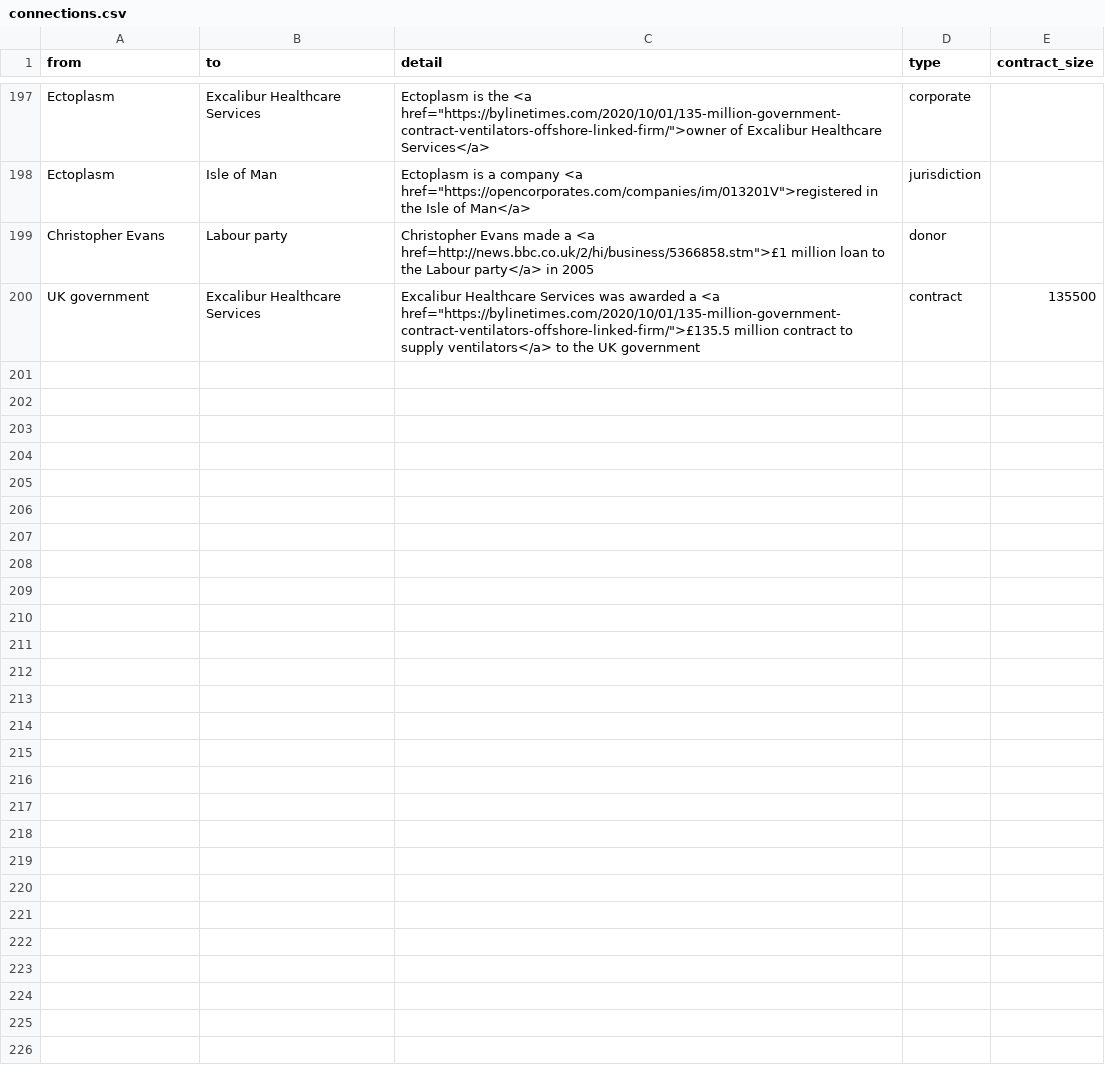
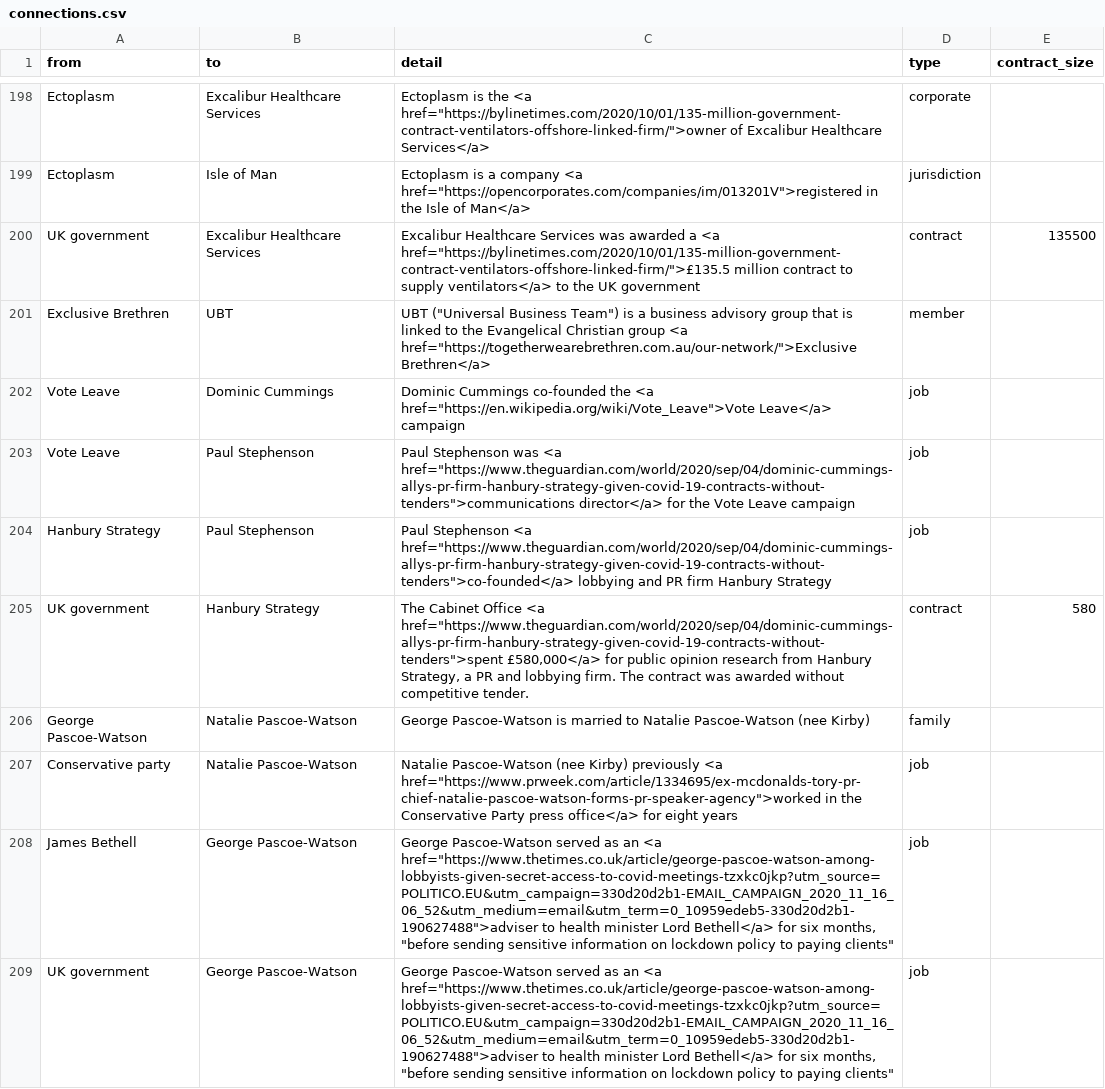
Before and after one commit to sophieehill/my-little-crony, a CSV file: connections.csv, drawn as a sheet; only a part is shown, gaps mark what is left out; removed rows and columns are numbered as before the commit, all else as after; the diff covers the shown part only; the diff names each change by its address in the sheet, - before the commit and + after, or states it on an @@ line.

```diff
--- a/connections.csv
+++ b/connections.csv
-row 199: Christopher Evans | Labour party | Christopher Evans made a <a href=http://news.bbc.co.uk/2/hi/business/5366858.stm">£1 million loan to the Labour party</a> in 2005 | donor
+row 201: Exclusive Brethren | UBT | UBT ("Universal Business Team") is a business advisory group that is linked to the Evangelical Christian group <a href="https://togetherwearebrethren.com.au/our-network/">Exclusive Brethren</a> | member
+row 202: Vote Leave | Dominic Cummings | Dominic Cummings co-founded the <a href="https://en.wikipedia.org/wiki/Vote_Leave">Vote Leave</a> campaign | job
+row 203: Vote Leave | Paul Stephenson | Paul Stephenson was <a href="https://www.theguardian.com/world/2020/sep/04/dominic-cummings-allys-pr-firm-hanbury-strategy-given-covid-19-contracts-without-tenders">communications director</a> for the Vote Leave campaign | job
+row 204: Hanbury Strategy | Paul Stephenson | Paul Stephenson <a href="https://www.theguardian.com/world/2020/sep/04/dominic-cummings-allys-pr-firm-hanbury-strategy-given-covid-19-contracts-without-tenders">co-founded</a> lobbying and PR firm Hanbury Strategy | job
+row 205: UK government | Hanbury Strategy | The Cabinet Office <a href="https://www.theguardian.com/world/2020/sep/04/dominic-cummings-allys-pr-firm-hanbury-strategy-given-covid-19-contracts-without-tenders">spent £580,000</a> for public opinion research from Hanbury Strategy, a PR and lobbying firm. The contract was awarded without competitive tender. | contract | 580
+row 206: George Pascoe-Watson | Natalie Pascoe-Watson | George Pascoe-Watson is married to Natalie Pascoe-Watson (nee Kirby) | family
+row 207: Conservative party | Natalie Pascoe-Watson | Natalie Pascoe-Watson (nee Kirby) previously <a href="https://www.prweek.com/article/1334695/ex-mcdonalds-tory-pr-chief-natalie-pascoe-watson-forms-pr-speaker-agency">worked in the Conservative Party press office</a> for eight years | job
+row 208: James Bethell | George Pascoe-Watson | George Pascoe-Watson served as an <a href="https://www.thetimes.co.uk/article/george-pascoe-watson-among-lobbyists-given-secret-access-to-covid-meetings-tzxkc0jkp?utm_source=POLITICO.EU&utm_campaign=330d20d2b1-EMAIL_CAMPAIGN_2020_11_16_06_52&utm_medium=email&utm_term=0_10959edeb5-330d20d2b1-190627488">adviser to health minister Lord Bethell</a> for six months, "before sending sensitive information on lockdown policy to paying clients" | job
+row 209: UK government | George Pascoe-Watson | George Pascoe-Watson served as an <a href="https://www.thetimes.co.uk/article/george-pascoe-watson-among-lobbyists-given-secret-access-to-covid-meetings-tzxkc0jkp?utm_source=POLITICO.EU&utm_campaign=330d20d2b1-EMAIL_CAMPAIGN_2020_11_16_06_52&utm_medium=email&utm_term=0_10959edeb5-330d20d2b1-190627488">adviser to health minister Lord Bethell</a> for six months, "before sending sensitive information on lockdown policy to paying clients" | job
```
Also changed, not shown: 12 added rows and 2 edited cells elsewhere in this file, people.csv, 6 other files.
